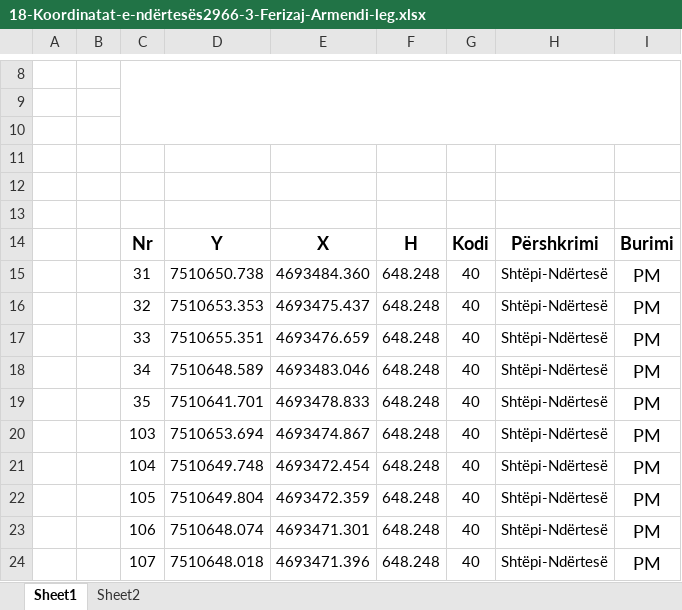
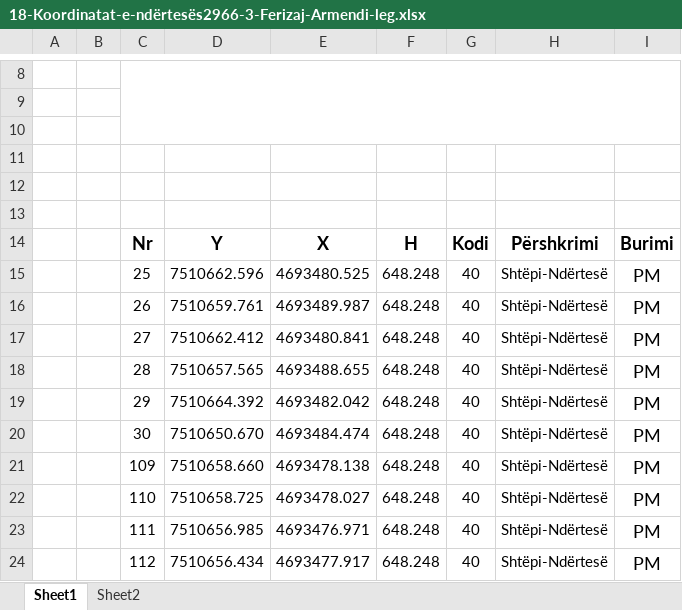
Before and after one commit to geo-coding/2966-1-Ferizaj-Armendi-leg, an Excel workbook: 2966-3/1-Situacioni/regjistri/18-Koordinatat-e-ndërtesës2966-3-Ferizaj-Armendi-leg.xlsx, sheet Sheet1, drawn as a sheet; only a part is shown, gaps mark what is left out; values as stored, in another font and other column widths than the file's, no borders; charts and pictures not drawn; the diff covers the shown part only; the diff names each change by its address in the sheet, - before the commit and + after, or states it on an @@ line.

```diff
--- a/2966-3/1-Situacioni/regjistri/18-Koordinatat-e-ndërtesës2966-3-Ferizaj-Armendi-leg.xlsx (sheet Sheet1)
+++ b/2966-3/1-Situacioni/regjistri/18-Koordinatat-e-ndërtesës2966-3-Ferizaj-Armendi-leg.xlsx (sheet Sheet1)
-C15: 31
+C15: 25
-D15: 7510650.738
+D15: 7510662.596
-E15: 4693484.360
+E15: 4693480.525
-C16: 32
+C16: 26
-D16: 7510653.353
+D16: 7510659.761
-E16: 4693475.437
+E16: 4693489.987
-C17: 33
+C17: 27
-D17: 7510655.351
+D17: 7510662.412
-E17: 4693476.659
+E17: 4693480.841
-C18: 34
+C18: 28
-D18: 7510648.589
+D18: 7510657.565
-E18: 4693483.046
+E18: 4693488.655
-C19: 35
+C19: 29
-D19: 7510641.701
+D19: 7510664.392
-E19: 4693478.833
+E19: 4693482.042
-C20: 103
+C20: 30
-D20: 7510653.694
+D20: 7510650.670
-E20: 4693474.867
+E20: 4693484.474
-C21: 104
+C21: 109
-D21: 7510649.748
+D21: 7510658.660
-E21: 4693472.454
+E21: 4693478.138
-C22: 105
+C22: 110
-D22: 7510649.804
+D22: 7510658.725
-E22: 4693472.359
+E22: 4693478.027
-C23: 106
+C23: 111
-D23: 7510648.074
+D23: 7510656.985
-E23: 4693471.301
+E23: 4693476.971
-C24: 107
+C24: 112
-D24: 7510648.018
+D24: 7510656.434
-E24: 4693471.396
+E24: 4693477.917
```
Also changed, not shown: 1 added row, 1 removed row and 6 edited cells elsewhere in this sheet, sheet Sheet2, charts or pictures, 6 other files.
